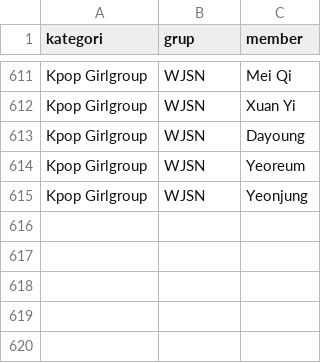
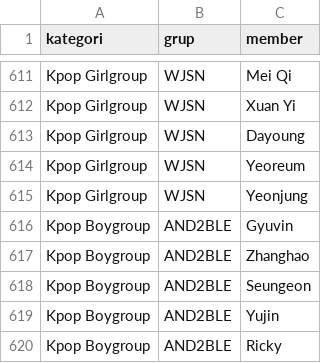
Before and after one commit to adithyahakim300-svg/LIST-USERBOT, a CSV file: groups.csv, drawn as a sheet; only a part is shown, gaps mark what is left out; the diff names each change by its address in the sheet, - before the commit and + after, or states it on an @@ line.

Commit message:
Update groups.csv

```diff
--- a/groups.csv
+++ b/groups.csv
+row 616: Kpop Boygroup | AND2BLE | Gyuvin
+row 617: Kpop Boygroup | AND2BLE | Zhanghao
+row 618: Kpop Boygroup | AND2BLE | Seungeon
+row 619: Kpop Boygroup | AND2BLE | Yujin
+row 620: Kpop Boygroup | AND2BLE | Ricky
```
